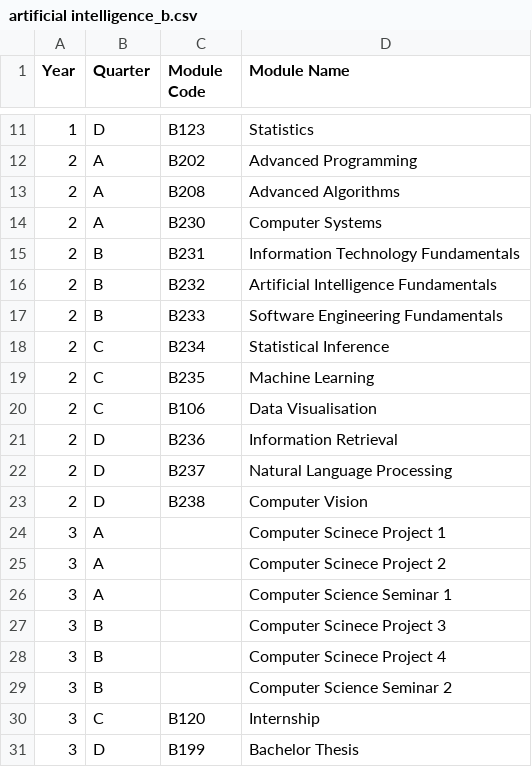
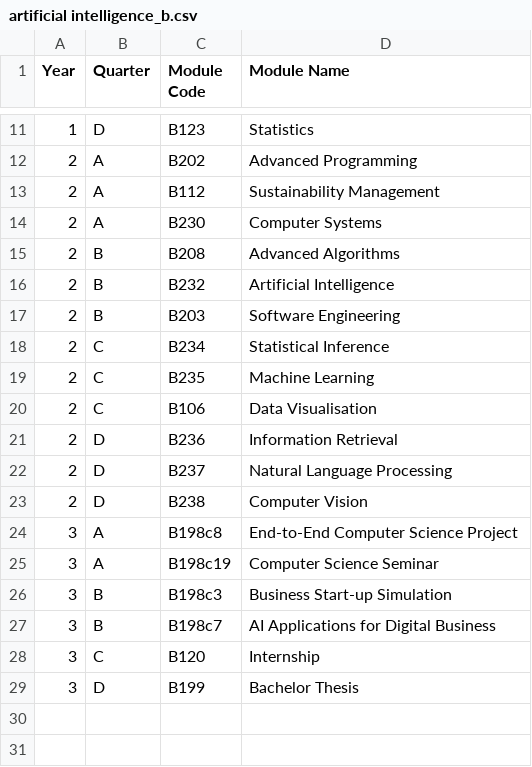
Before and after one commit to m-mahdavi/term-planner, a CSV file: programs/cs/bachelors/artificial intelligence_b.csv, drawn as a sheet; only a part is shown, gaps mark what is left out.

```diff
--- a/programs/cs/bachelors/artificial intelligence_b.csv
+++ b/programs/cs/bachelors/artificial intelligence_b.csv
@@ -12,7 +12,7 @@
 2,A,B202,Advanced Programming
-2,A,B208,Advanced Algorithms
+2,A,B112,Sustainability Management
 2,A,B230,Computer Systems
-2,B,B231,Information Technology Fundamentals
-2,B,B232,Artificial Intelligence Fundamentals
-2,B,B233,Software Engineering Fundamentals
+2,B,B208,Advanced Algorithms
+2,B,B232,Artificial Intelligence
+2,B,B203,Software Engineering
 2,C,B234,Statistical Inference
@@ -23,8 +23,6 @@
 2,D,B238,Computer Vision
-3,A,,Computer Scinece Project 1
-3,A,,Computer Scinece Project 2
-3,A,,Computer Science Seminar 1
-3,B,,Computer Scinece Project 3
-3,B,,Computer Scinece Project 4
-3,B,,Computer Science Seminar 2
+3,A,B198c8,End-to-End Computer Science Project
+3,A,B198c19,Computer Science Seminar
+3,B,B198c3,Business Start-up Simulation
+3,B,B198c7,AI Applications for Digital Business
 3,C,B120,Internship
```
Also changed, not shown: programs/cs/masters/artificial intelligence_m24.csv, programs/cs/masters/software engineering_m24.csv.
